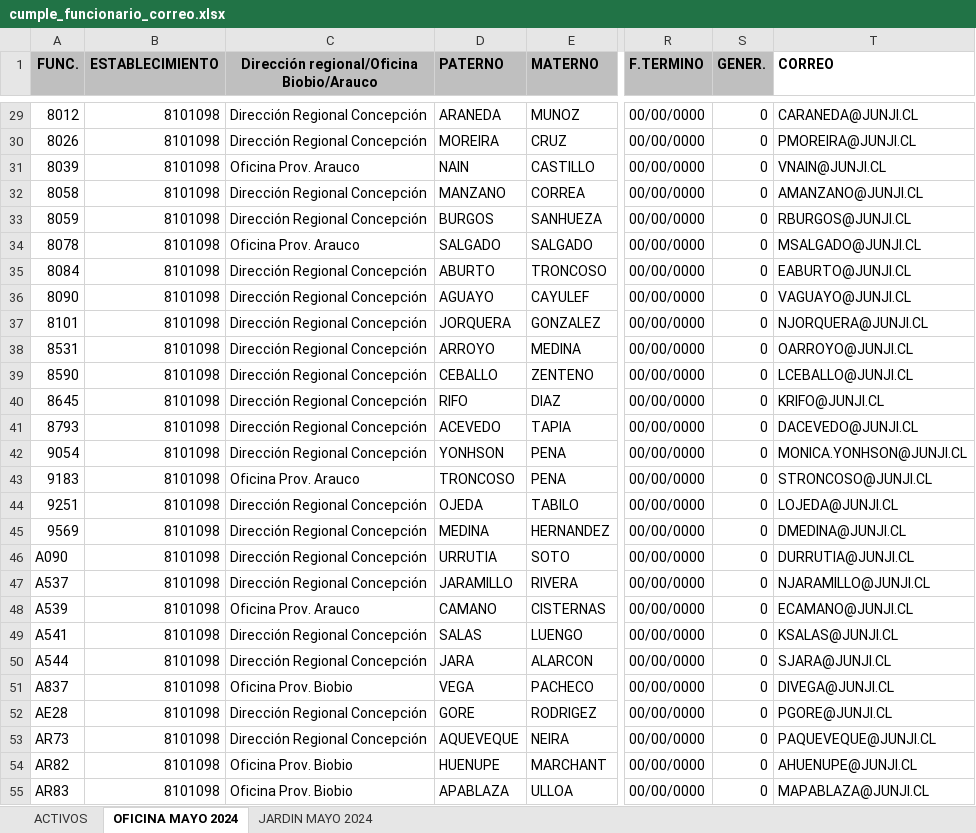
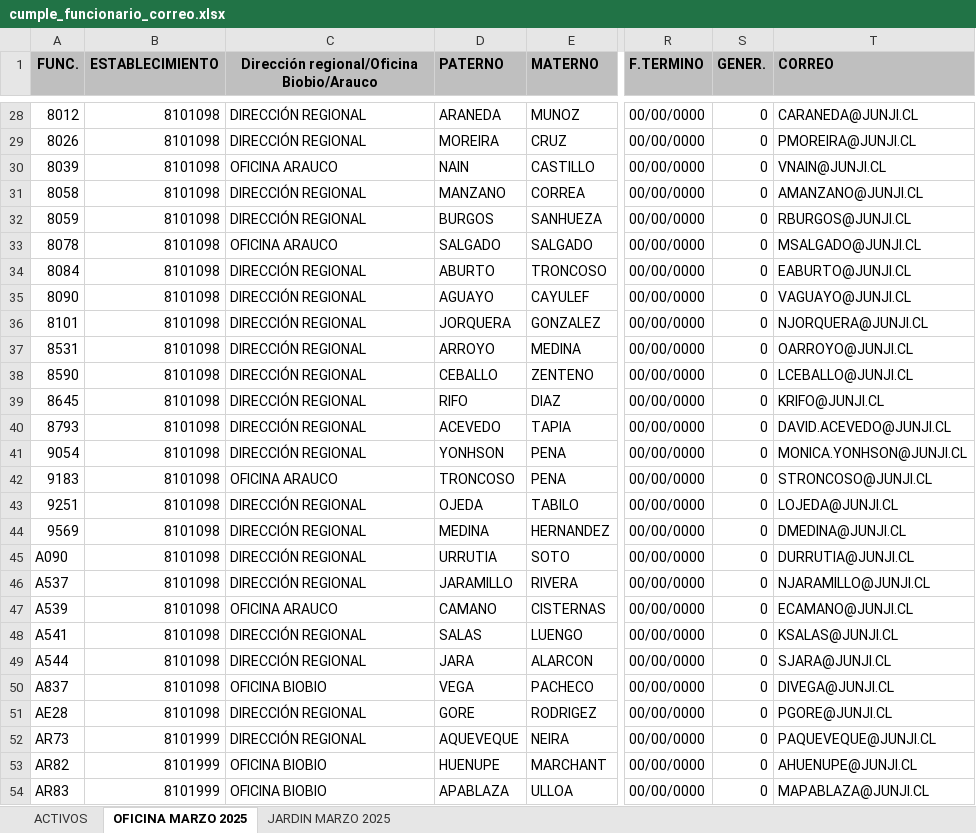
Before and after one commit to bravoisaac/cumpleannos-main, an Excel workbook: cumple_funcionario_correo.xlsx, sheet OFICINA MARZO 2025, drawn as a sheet; only a part is shown, gaps mark what is left out; values as stored, in another font and other column widths than the file's, no borders; addresses are those after the commit; the diff covers the shown part only; the diff names each change by its address in the sheet, - before the commit and + after, or states it on an @@ line.

```diff
--- a/cumple_funcionario_correo.xlsx (sheet OFICINA MARZO 2025)
+++ b/cumple_funcionario_correo.xlsx (sheet OFICINA MARZO 2025)
-sheet tab: OFICINA MAYO 2024
+sheet tab: OFICINA MARZO 2025
-sheet tab: JARDIN MAYO 2024
+sheet tab: JARDIN MARZO 2025
-T1 fill: none
+T1 fill: #BFBFBF
-C28:C29: Dirección Regional Concepción
+C28:C29: DIRECCIÓN REGIONAL
-C30: Oficina Prov. Arauco
+C30: OFICINA ARAUCO
-C31:C32: Dirección Regional Concepción
+C31:C32: DIRECCIÓN REGIONAL
-C33: Oficina Prov. Arauco
+C33: OFICINA ARAUCO
-C34:C41: Dirección Regional Concepción
+C34:C41: DIRECCIÓN REGIONAL
-T40 (CORREO): DACEVEDO@JUNJI.CL
+T40 (CORREO): DAVID.ACEVEDO@JUNJI.CL
-C42: Oficina Prov. Arauco
+C42: OFICINA ARAUCO
-C43:C46: Dirección Regional Concepción
+C43:C46: DIRECCIÓN REGIONAL
-C47: Oficina Prov. Arauco
+C47: OFICINA ARAUCO
-C48:C49: Dirección Regional Concepción
+C48:C49: DIRECCIÓN REGIONAL
-C50: Oficina Prov. Biobio
+C50: OFICINA BIOBIO
-C51:C52: Dirección Regional Concepción
+C51:C52: DIRECCIÓN REGIONAL
-B52:B54 (ESTABLECIMIENTO): 8101098
+B52:B54 (ESTABLECIMIENTO): 8101999
-C53:C54: Oficina Prov. Biobio
+C53:C54: OFICINA BIOBIO
```
Also changed, not shown: 24 added rows, 8 removed rows, 312 edited cells and cell formats elsewhere in this sheet, sheet JARDIN MARZO 2025, sheet ACTIVOS, dist/main/cumple_funcionario_correo.xlsx, main/cumple_funcionario_correo.xlsx.
